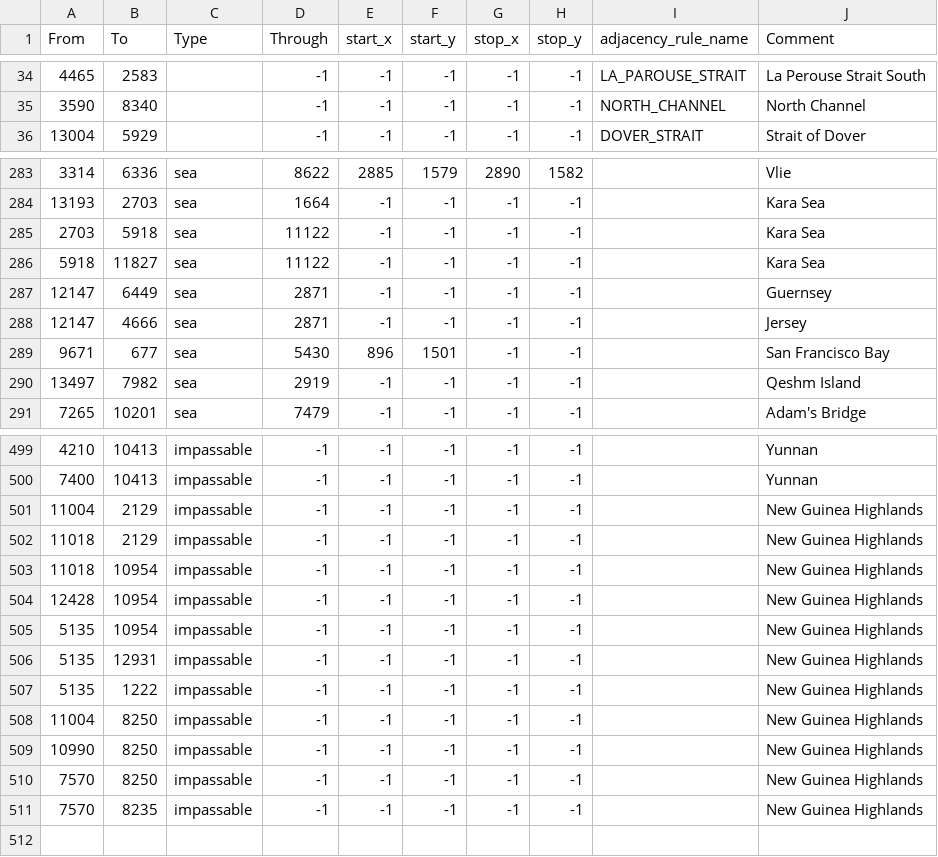
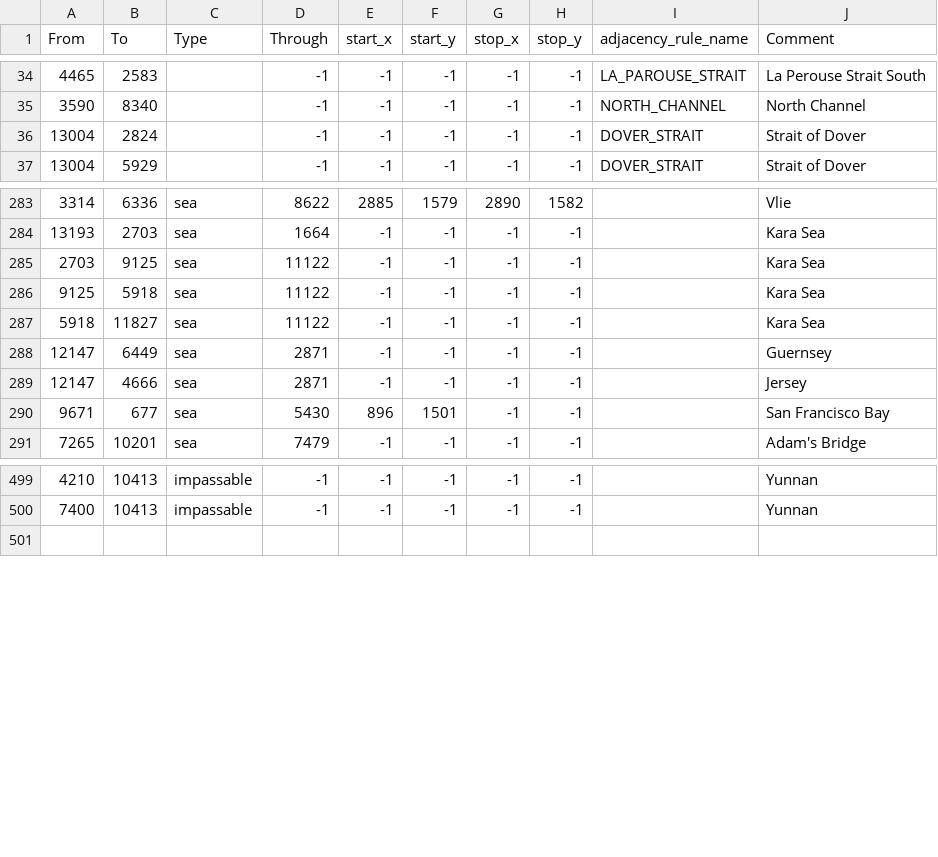
Before and after one commit to diosaurreal/tgwr-mod, a CSV file: map/adjacencies.csv, drawn as a sheet; only a part is shown, gaps mark what is left out; the diff covers the shown part only.

```diff
--- a/map/adjacencies.csv
+++ b/map/adjacencies.csv
@@ -35,2 +35,3 @@ From;To;Type;Through;start_x;start_y;stop_x;stop_y;adjacency_rule_name;Comment
 3590;8340;;-1;-1;-1;-1;-1;NORTH_CHANNEL;North Channel
+13004;2824;;-1;-1;-1;-1;-1;DOVER_STRAIT;Strait of Dover
 13004;5929;;-1;-1;-1;-1;-1;DOVER_STRAIT;Strait of Dover
@@ -284,3 +284,4 @@ From;To;Type;Through;start_x;start_y;stop_x;stop_y;adjacency_rule_name;Comment
 13193;2703;sea;1664;-1;-1;-1;-1;;Kara Sea
-2703;5918;sea;11122;-1;-1;-1;-1;;Kara Sea
+2703;9125;sea;11122;-1;-1;-1;-1;;Kara Sea
+9125;5918;sea;11122;-1;-1;-1;-1;;Kara Sea
 5918;11827;sea;11122;-1;-1;-1;-1;;Kara Sea
@@ -289,3 +290,2 @@ From;To;Type;Through;start_x;start_y;stop_x;stop_y;adjacency_rule_name;Comment
 9671;677;sea;5430;896;1501;-1;-1;;San Francisco Bay
-13497;7982;sea;2919;-1;-1;-1;-1;;Qeshm Island
 7265;10201;sea;7479;-1;-1;-1;-1;;Adam's Bridge
@@ -500,13 +500,2 @@ From;To;Type;Through;start_x;start_y;stop_x;stop_y;adjacency_rule_name;Comment
 7400;10413;impassable;-1;-1;-1;-1;-1;;Yunnan
-11004;2129;impassable;-1;-1;-1;-1;-1;;New Guinea Highlands
-11018;2129;impassable;-1;-1;-1;-1;-1;;New Guinea Highlands
-11018;10954;impassable;-1;-1;-1;-1;-1;;New Guinea Highlands
-12428;10954;impassable;-1;-1;-1;-1;-1;;New Guinea Highlands
-5135;10954;impassable;-1;-1;-1;-1;-1;;New Guinea Highlands
-5135;12931;impassable;-1;-1;-1;-1;-1;;New Guinea Highlands
-5135;1222;impassable;-1;-1;-1;-1;-1;;New Guinea Highlands
-11004;8250;impassable;-1;-1;-1;-1;-1;;New Guinea Highlands
-10990;8250;impassable;-1;-1;-1;-1;-1;;New Guinea Highlands
-7570;8250;impassable;-1;-1;-1;-1;-1;;New Guinea Highlands
-7570;8235;impassable;-1;-1;-1;-1;-1;;New Guinea Highlands
 
```
Also changed, not shown: 1 removed row and 1 edited cell elsewhere in this file, map/definition.csv, 21 other files.
